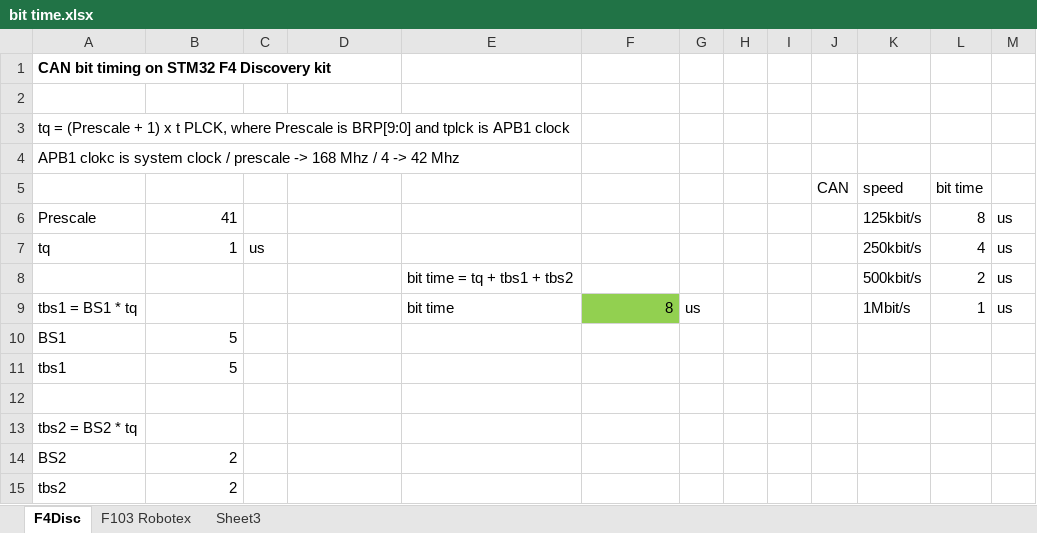
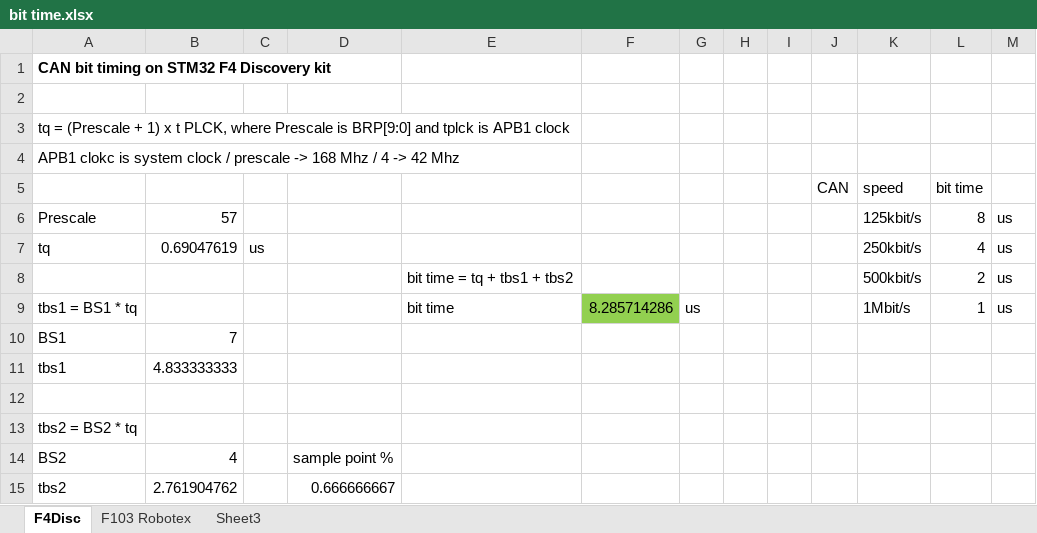
Before and after one commit to TalTechRobotiklubi/Follower, an Excel workbook: Software/LowLevel/Documents/bit time.xlsx, sheet F4Disc, drawn as a sheet; values as stored, in another font and other column widths than the file's, no borders; the diff names each change by its address in the sheet, - before the commit and + after, or states it on an @@ line.

Commit message:
Support for U/S32 data in CAN and in USART. User button activates CAN speed check sequence to detect correct CAN speed.

```diff
--- a/Software/LowLevel/Documents/bit time.xlsx (sheet F4Disc)
+++ b/Software/LowLevel/Documents/bit time.xlsx (sheet F4Disc)
-B6: 41
+B6: 57
-B7: 1
+B7: 0.69047619
-F9: 8
+F9: 8.285714286
-B10: 5
+B10: 7
-B11: 5
+B11: 4.833333333
-B14: 2
+B14: 4
-D14: (empty)
+D14: sample point %
-B15: 2
+B15: 2.761904762
-D15: (empty)
+D15: 0.666666667
```
Also changed, not shown: sheet F103 Robotex, 11 other files.
